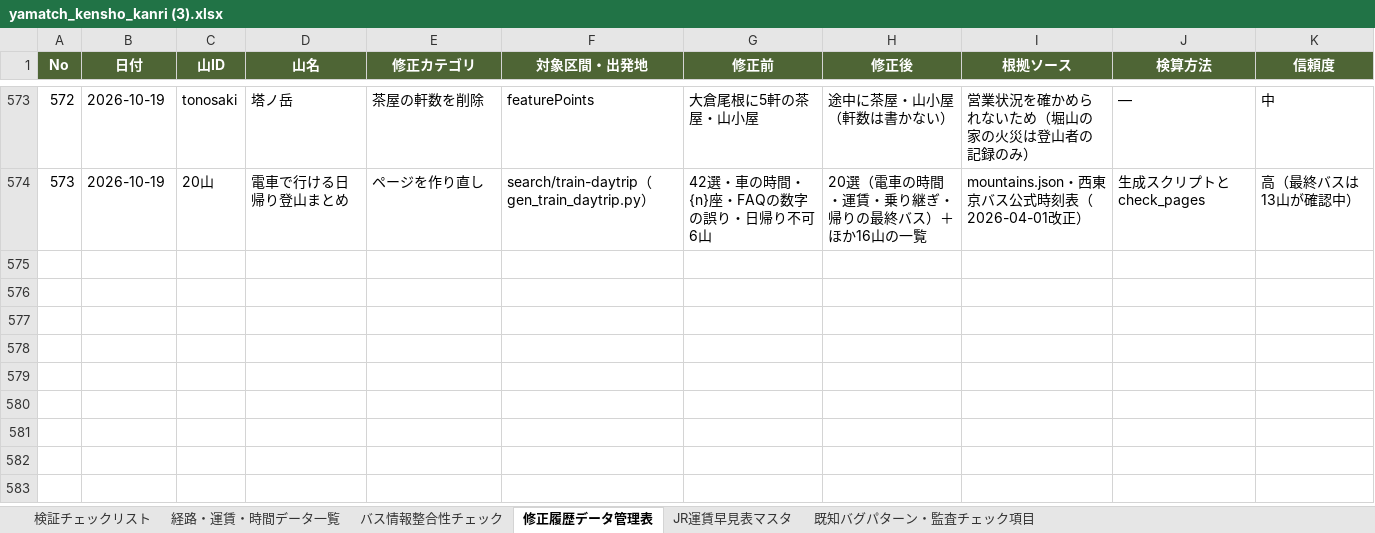
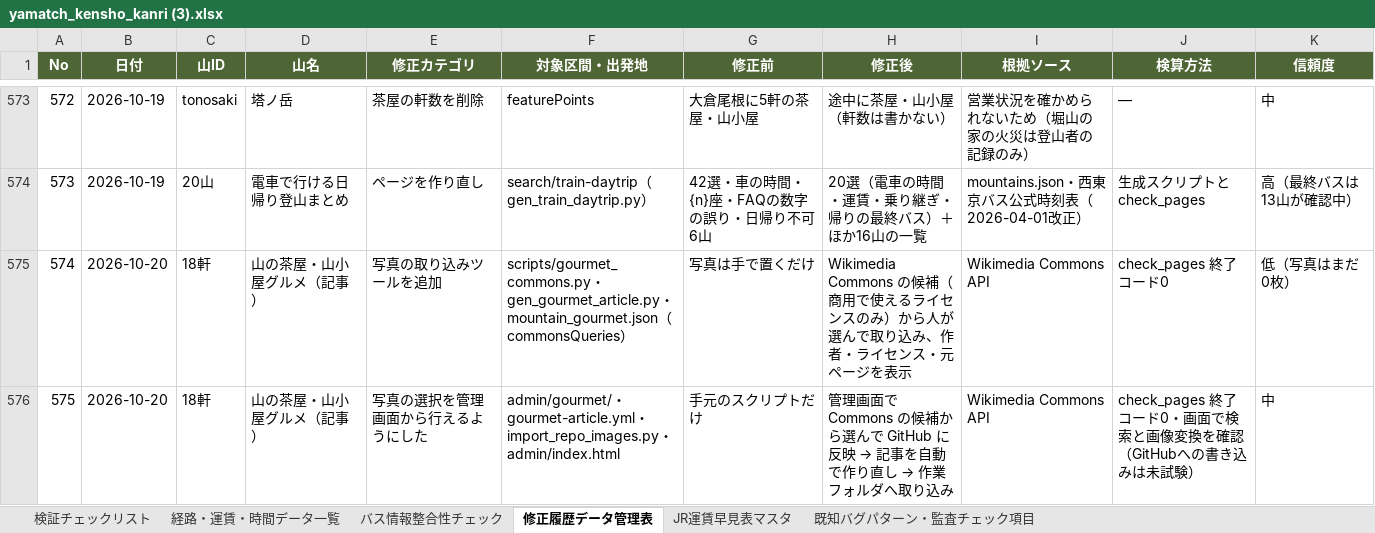
Before and after one commit to daiki96tabletennis-glitch/tozan-navi, an Excel workbook: yamatch_kensho_kanri (3).xlsx, sheet 修正履歴データ管理表, drawn as a sheet; only a part is shown, gaps mark what is left out; values as stored, in another font and other column widths than the file's, no borders; the diff names each change by its address in the sheet, - before the commit and + after, or states it on an @@ line.

```diff
--- a/yamatch_kensho_kanri (3).xlsx (sheet 修正履歴データ管理表)
+++ b/yamatch_kensho_kanri (3).xlsx (sheet 修正履歴データ管理表)
+row 575: 574 | 2026-10-20 | 18軒 | 山の茶屋・山小屋グルメ（記事） | 写真の取り込みツールを追加 | scripts/gourmet_commons.py・gen_gourmet_article.py・mountain_gourmet.json（commonsQueries） | 写真は手で置くだけ | Wikimedia Commons の候補（商用で使えるライセンスのみ）から人が選んで取り込み、作者・ライセンス・元ページを表示 | Wikimedia Commons API | check_pages 終了コード0 | 低（写真はまだ0枚）
+row 576: 575 | 2026-10-20 | 18軒 | 山の茶屋・山小屋グルメ（記事） | 写真の選択を管理画面から行えるようにした | admin/gourmet/・gourmet-article.yml・import_repo_images.py・admin/index.html | 手元のスクリプトだけ | 管理画面で Commons の候補から選んで GitHub に反映 → 記事を自動で作り直し → 作業フォルダへ取り込み | Wikimedia Commons API | check_pages 終了コード0・画面で検索と画像変換を確認（GitHubへの書き込みは未試験） | 中
```
Also changed, not shown: 10 other files.
